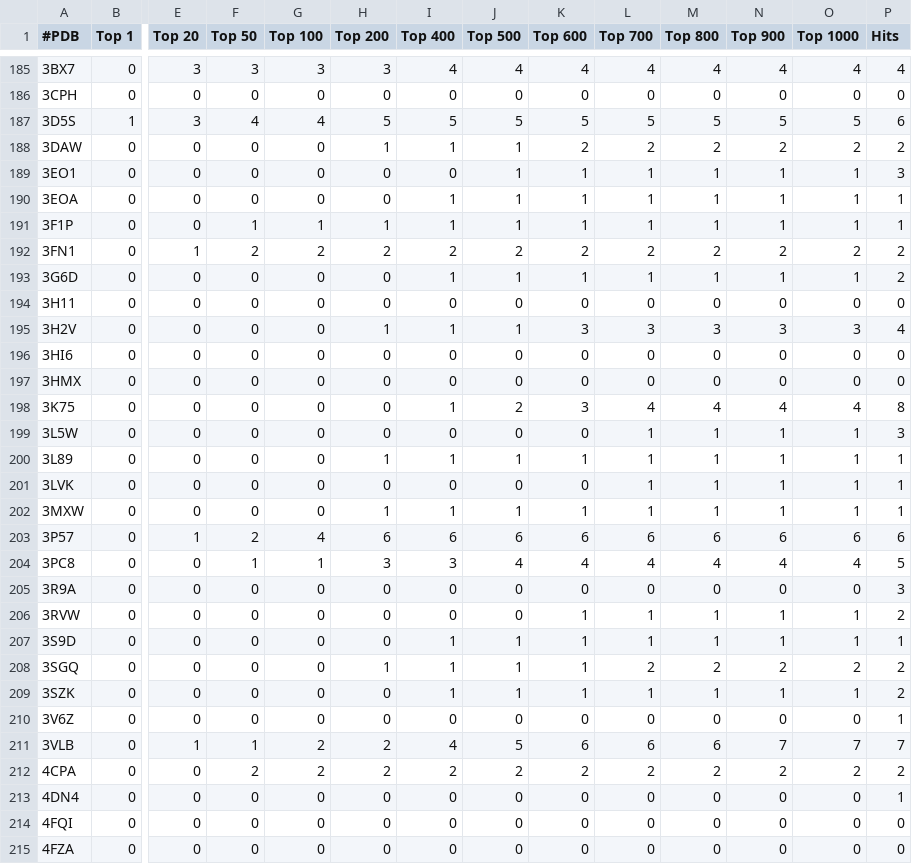
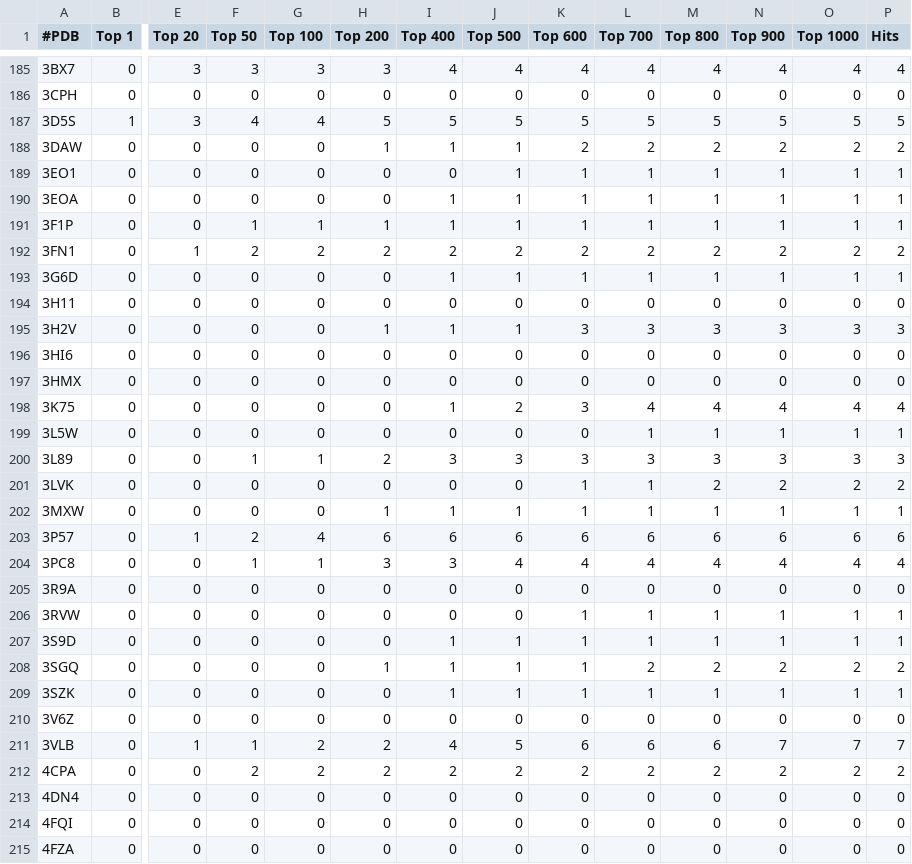
Before and after one commit to lightdock/bm5, a CSV file: results_anm_0.5.csv, drawn as a sheet; only a part is shown, gaps mark what is left out; the diff covers the shown part only; the diff names each change by its address in the sheet, - before the commit and + after, or states it on an @@ line.

```diff
--- a/results_anm_0.5.csv
+++ b/results_anm_0.5.csv
-P187 (Hits): 6
+P187 (Hits): 5
-P189 (Hits): 3
+P189 (Hits): 1
-P193 (Hits): 2
+P193 (Hits): 1
-P195 (Hits): 4
+P195 (Hits): 3
-P198 (Hits): 8
+P198 (Hits): 4
-P199 (Hits): 3
+P199 (Hits): 1
-F200 (Top 50): 0
+F200 (Top 50): 1
-G200 (Top 100): 0
+G200 (Top 100): 1
-H200 (Top 200): 1
+H200 (Top 200): 2
-I200 (Top 400): 1
+I200 (Top 400): 3
-J200 (Top 500): 1
+J200 (Top 500): 3
-K200 (Top 600): 1
+K200 (Top 600): 3
-L200 (Top 700): 1
+L200 (Top 700): 3
-M200 (Top 800): 1
+M200 (Top 800): 3
-N200 (Top 900): 1
+N200 (Top 900): 3
-O200 (Top 1000): 1
+O200 (Top 1000): 3
-P200 (Hits): 1
+P200 (Hits): 3
-K201 (Top 600): 0
+K201 (Top 600): 1
-M201 (Top 800): 1
+M201 (Top 800): 2
-N201 (Top 900): 1
+N201 (Top 900): 2
-O201 (Top 1000): 1
+O201 (Top 1000): 2
-P201 (Hits): 1
+P201 (Hits): 2
-P204 (Hits): 5
+P204 (Hits): 4
-P205 (Hits): 3
+P205 (Hits): 0
-P206 (Hits): 2
+P206 (Hits): 1
-P209 (Hits): 2
+P209 (Hits): 1
-P210 (Hits): 1
+P210 (Hits): 0
-P213 (Hits): 1
+P213 (Hits): 0
```
Also changed, not shown: 92 edited cells elsewhere in this file.
